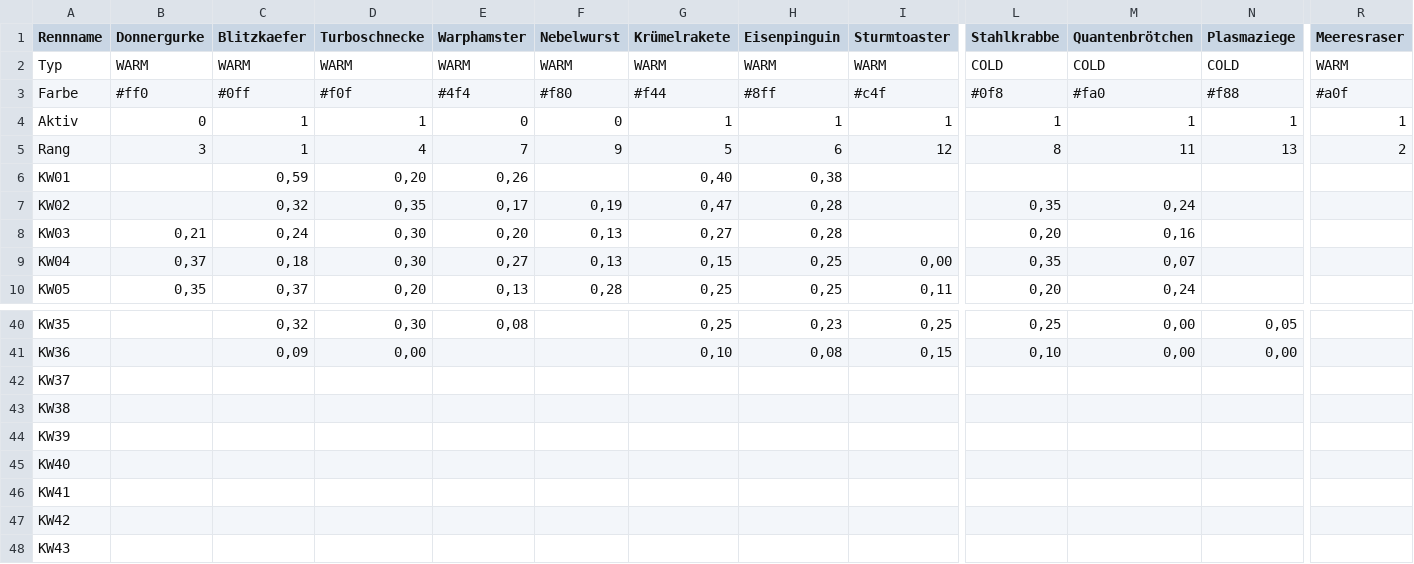
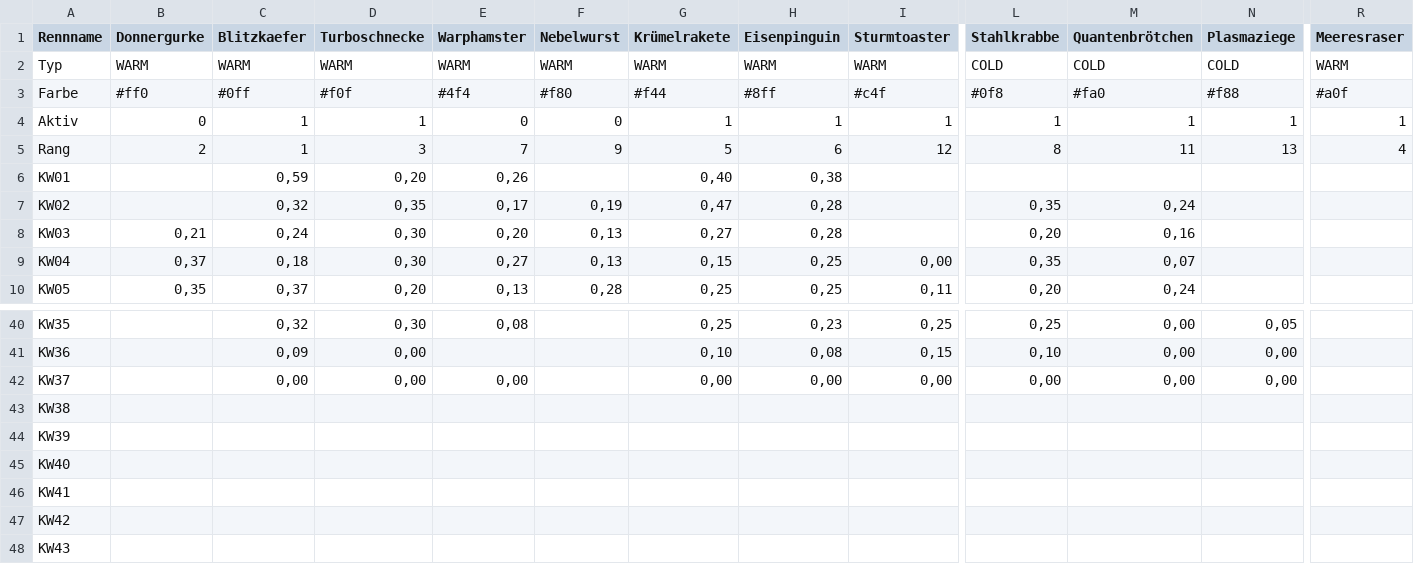
Before and after one commit to christianknoll-create/workflows, a TSV file: daten.tsv, drawn as a sheet; only a part is shown, gaps mark what is left out; the diff names each change by its address in the sheet, - before the commit and + after, or states it on an @@ line.

```diff
--- a/daten.tsv
+++ b/daten.tsv
-B5 (Donnergurke): 3
+B5 (Donnergurke): 2
-D5 (Turboschnecke): 4
+D5 (Turboschnecke): 3
-R5 (Meeresraser): 2
+R5 (Meeresraser): 4
-C42 (Blitzkaefer): (empty)
+C42 (Blitzkaefer): 0,00
-D42 (Turboschnecke): (empty)
+D42 (Turboschnecke): 0,00
-E42 (Warphamster): (empty)
+E42 (Warphamster): 0,00
-G42 (Krümelrakete): (empty)
+G42 (Krümelrakete): 0,00
-H42 (Eisenpinguin): (empty)
+H42 (Eisenpinguin): 0,00
-I42 (Sturmtoaster): (empty)
+I42 (Sturmtoaster): 0,00
-L42 (Stahlkrabbe): (empty)
+L42 (Stahlkrabbe): 0,00
-M42 (Quantenbrötchen): (empty)
+M42 (Quantenbrötchen): 0,00
-N42 (Plasmaziege): (empty)
+N42 (Plasmaziege): 0,00
```
